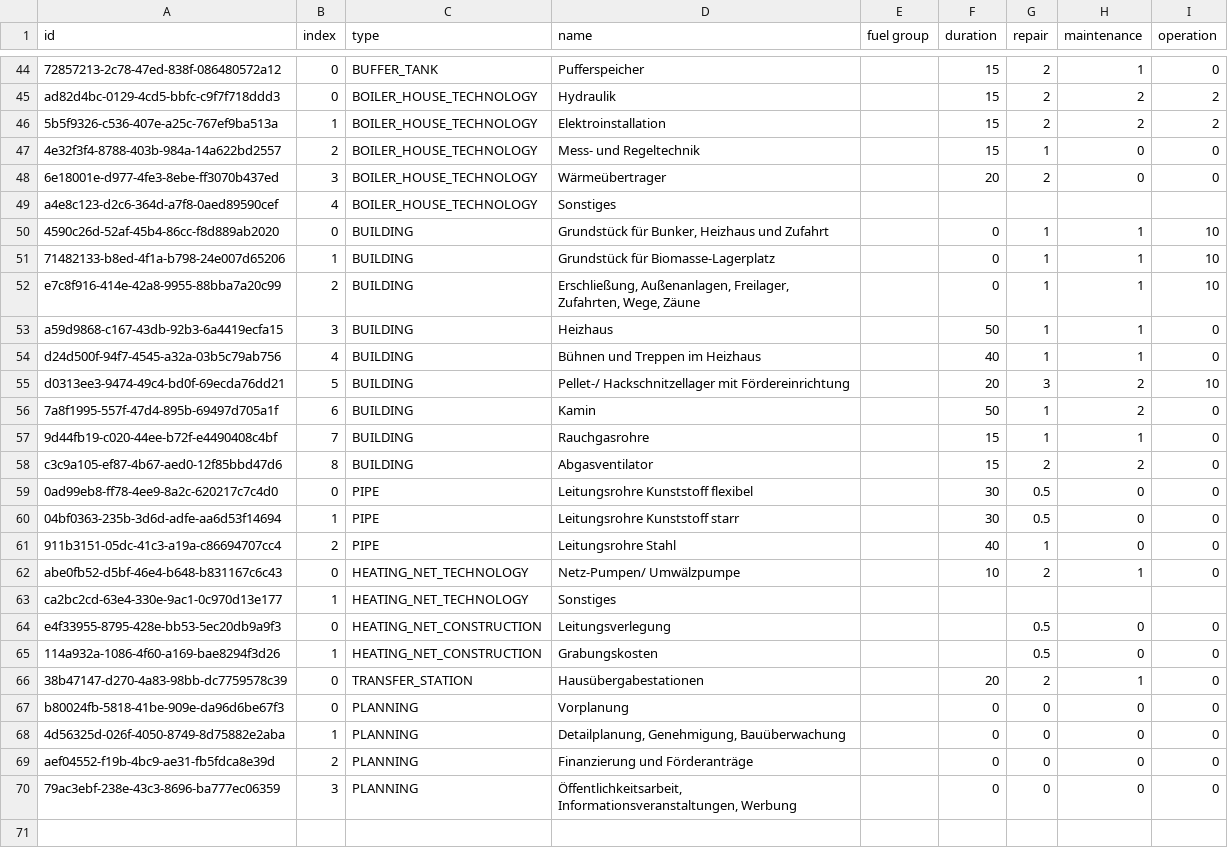
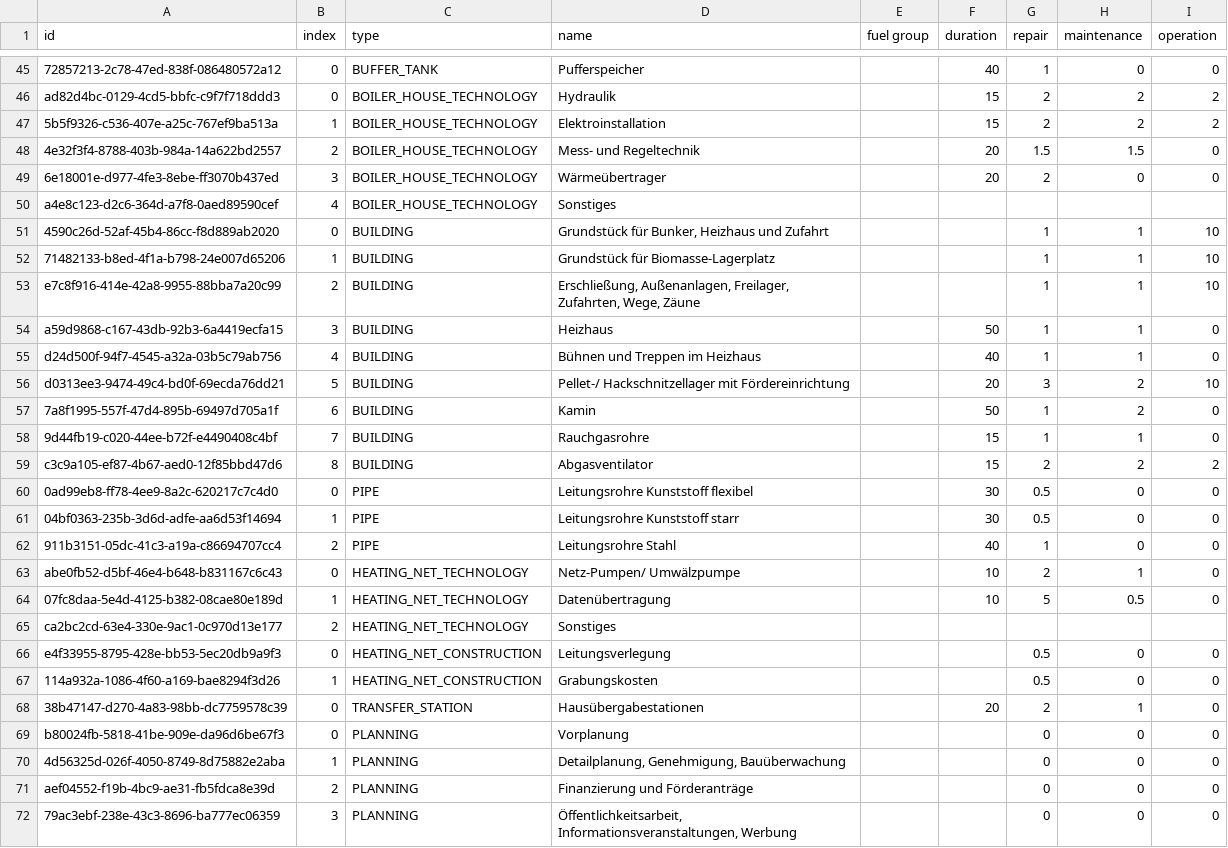
Before and after one commit to GreenDelta/Sophena, a CSV file: sophdat/data/csv/product_groups.csv, drawn as a sheet; only a part is shown, gaps mark what is left out; addresses are those after the commit; the diff covers the shown part only; the diff names each change by its address in the sheet, - before the commit and + after, or states it on an @@ line.

```diff
--- a/sophdat/data/csv/product_groups.csv
+++ b/sophdat/data/csv/product_groups.csv
-F45 (duration): 15
+F45 (duration): 40
-G45 (repair): 2
+G45 (repair): 1
-H45 (maintenance): 1
+H45 (maintenance): 0
-F48 (duration): 15
+F48 (duration): 20
-G48 (repair): 1
+G48 (repair): 1.5
-H48 (maintenance): 0
+H48 (maintenance): 1.5
-F51:F53 (duration): 0
+F51:F53 (duration): (empty)
-I59 (operation): 0
+I59 (operation): 2
+row 64: 07fc8daa-5e4d-4125-b382-08cae80e189d | 1 | HEATING_NET_TECHNOLOGY | Datenübertragung |  | 10 | 5 | 0.5 | 0
-B65 (index): 1
+B65 (index): 2
-F69:F72 (duration): 0
+F69:F72 (duration): (empty)
```
Also changed, not shown: 7 added rows, 6 removed rows and 69 edited cells elsewhere in this file, sophdat/data/csv/fuels.csv, 1 other file.
